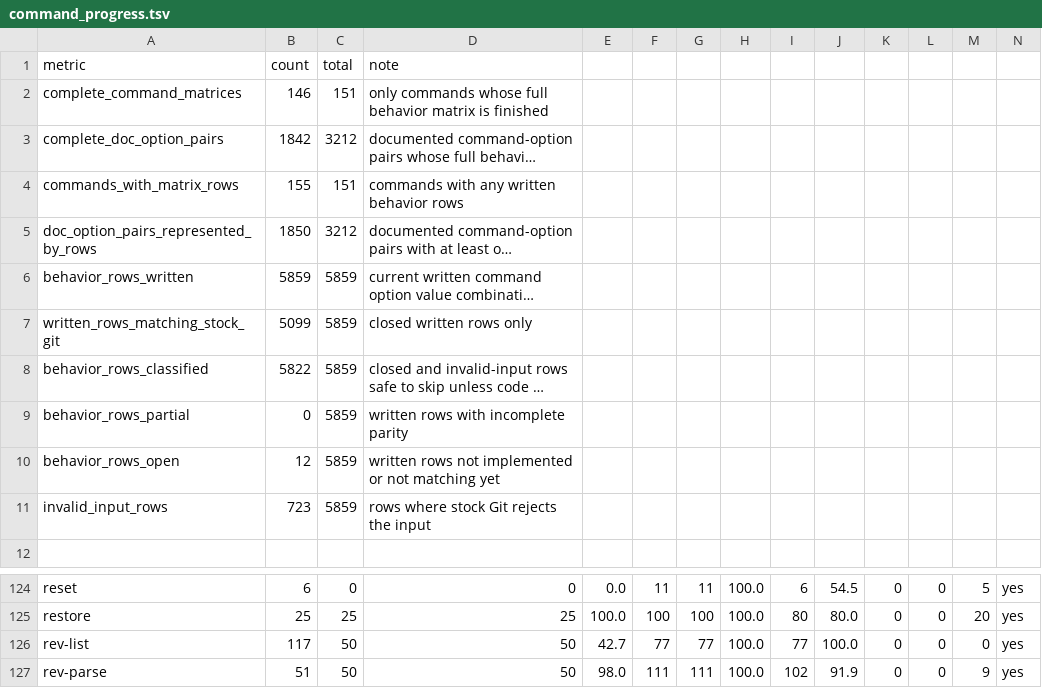
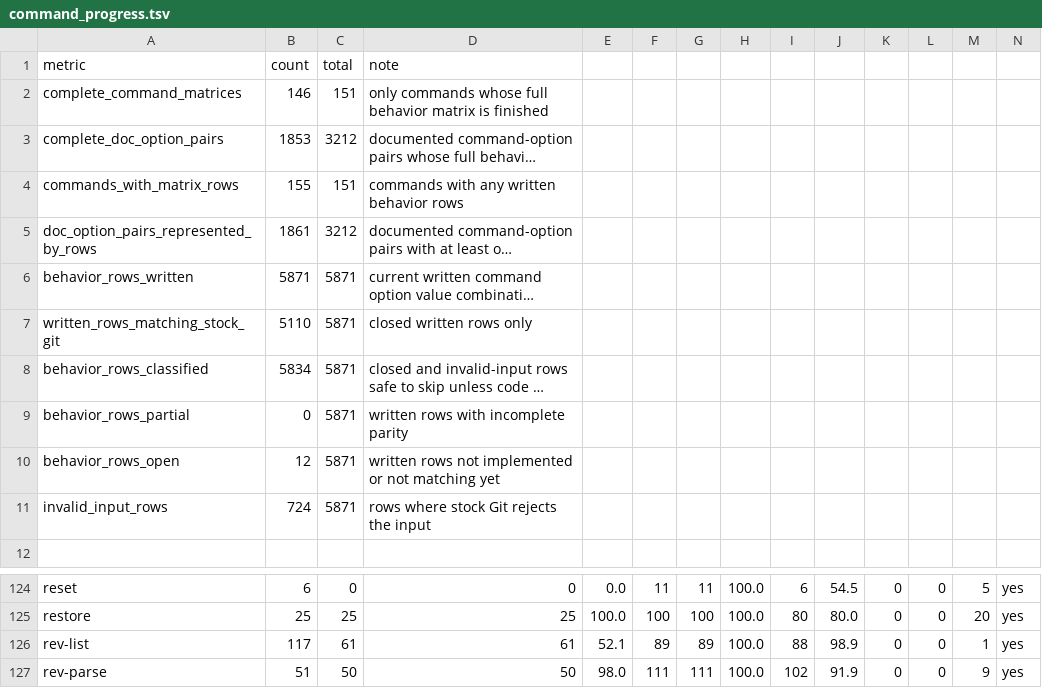
Before and after one commit to dschewchenko/zmin, a TSV file: docs/cli/census/command_progress.tsv, drawn as a sheet; only a part is shown, gaps mark what is left out; long unchanged cells end in …; the diff names each change by its address in the sheet, - before the commit and + after, or states it on an @@ line.

```diff
--- a/docs/cli/census/command_progress.tsv
+++ b/docs/cli/census/command_progress.tsv
-B3: 1842
+B3: 1853
-B5: 1850
+B5: 1861
-B6: 5859
+B6: 5871
-C6:C11: 5859
+C6:C11: 5871
-B7: 5099
+B7: 5110
-B8: 5822
+B8: 5834
-B11: 723
+B11: 724
-C126: 50
+C126: 61
-D126: 50
+D126: 61
-E126: 42.7
+E126: 52.1
-F126: 77
+F126: 89
-G126: 77
+G126: 89
-I126: 77
+I126: 88
-J126: 100.0
+J126: 98.9
-M126: 0
+M126: 1
```
Also changed, not shown: docs/cli/census/hard_fail_scan.tsv, docs/cli/census/invalid_input_parity.tsv, 12 other files.
